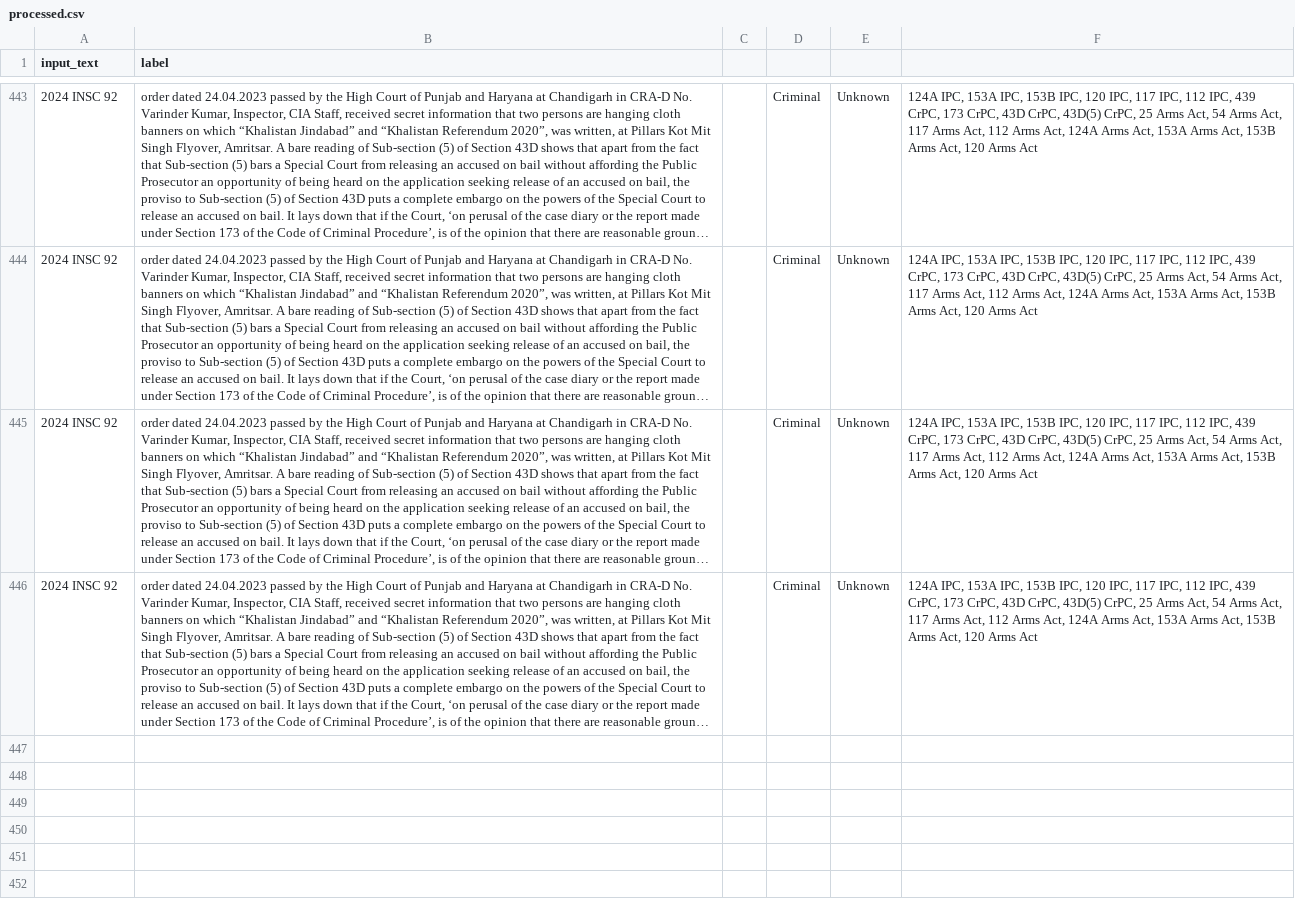
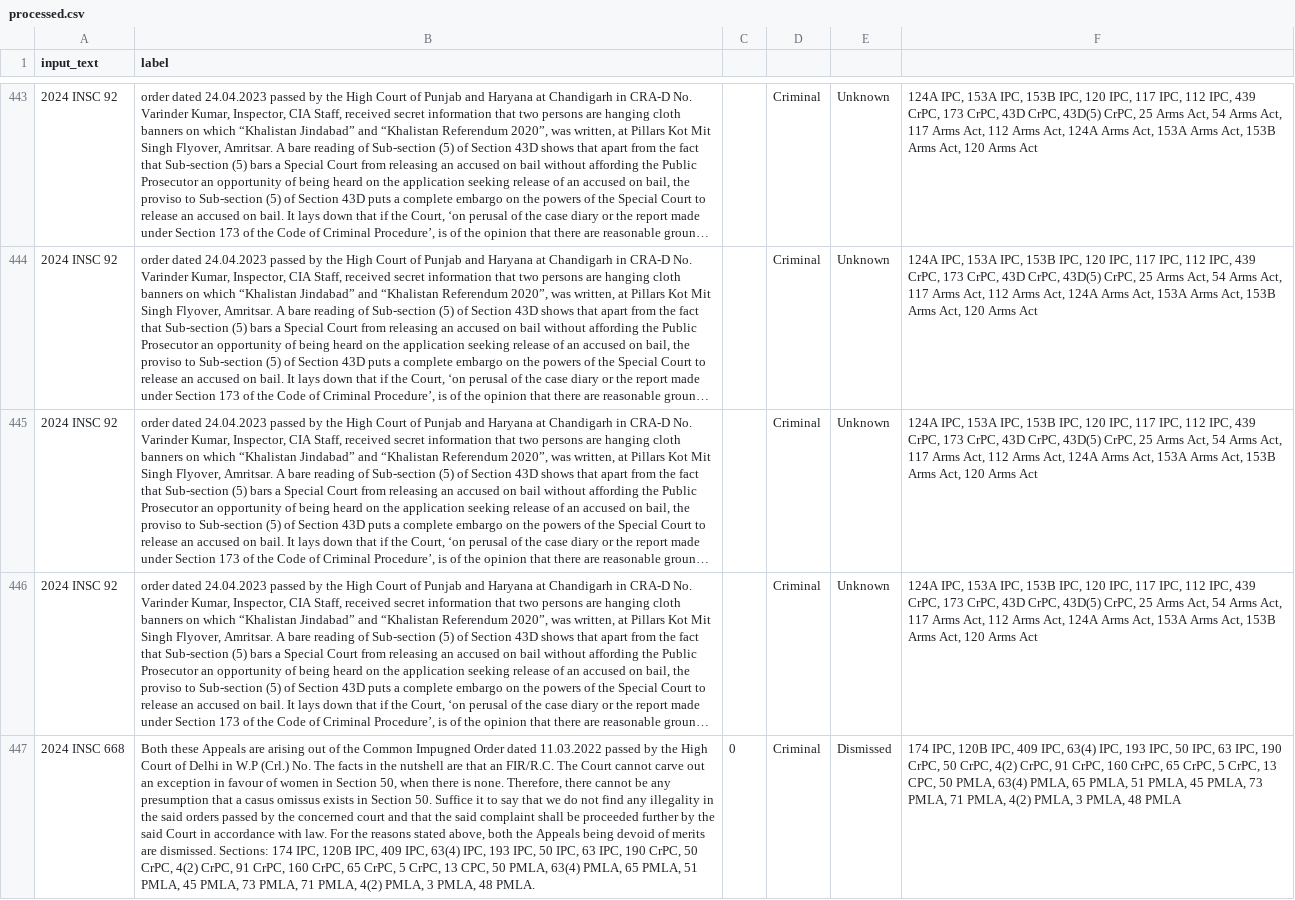
Before and after one commit to FawazMulla/nyayashayak, a CSV file: legal_ai_project/data/processed.csv, drawn as a sheet; only a part is shown, gaps mark what is left out; long unchanged cells end in …; the diff names each change by its address in the sheet, - before the commit and + after, or states it on an @@ line.

```diff
--- a/legal_ai_project/data/processed.csv
+++ b/legal_ai_project/data/processed.csv
+row 447: 2024 INSC 668 | Both these Appeals are arising out of the Common Impugned Order dated 11.03.2022 passed by the High Court of Delhi in W.P (Crl.) No. The facts in the nutshell are that an FIR/R.C. The Court cannot carve out an exception in favour of women in Section 50, when there is none. Therefore, there cannot be any presumption that a casus omissus exists in Section 50. Suffice it to say that we do not find any illegality in the said orders passed by the concerned court and that the said complaint shall be proceeded further by the said Court in accordance with law. For the reasons stated above, both the Appeals being devoid of merits are dismissed. Sections: 174 IPC, 120B IPC, 409 IPC, 63(4) IPC, 193 IPC, 50 IPC, 63 IPC, 190 CrPC, 50 CrPC, 4(2) CrPC, 91 CrPC, 160 CrPC, 65 CrPC, 5 CrPC, 13 CPC, 50 PMLA, 63(4) PMLA, 65 PMLA, 51 PMLA, 45 PMLA, 73 PMLA, 71 PMLA, 4(2) PMLA, 3 PMLA, 48 PMLA. | 0 | Criminal | Dismissed | 174 IPC, 120B IPC, 409 IPC, 63(4) IPC, 193 IPC, 50 IPC, 63 IPC, 190 CrPC, 50 CrPC, 4(2) CrPC, 91 CrPC, 160 CrPC, 65 CrPC, 5 CrPC, 13 CPC, 50 PMLA, 63(4) PMLA, 65 PMLA, 51 PMLA, 45 PMLA, 73 PMLA, 71 PMLA, 4(2) PMLA, 3 PMLA, 48 PMLA
```
Also changed, not shown: 3 other files.
